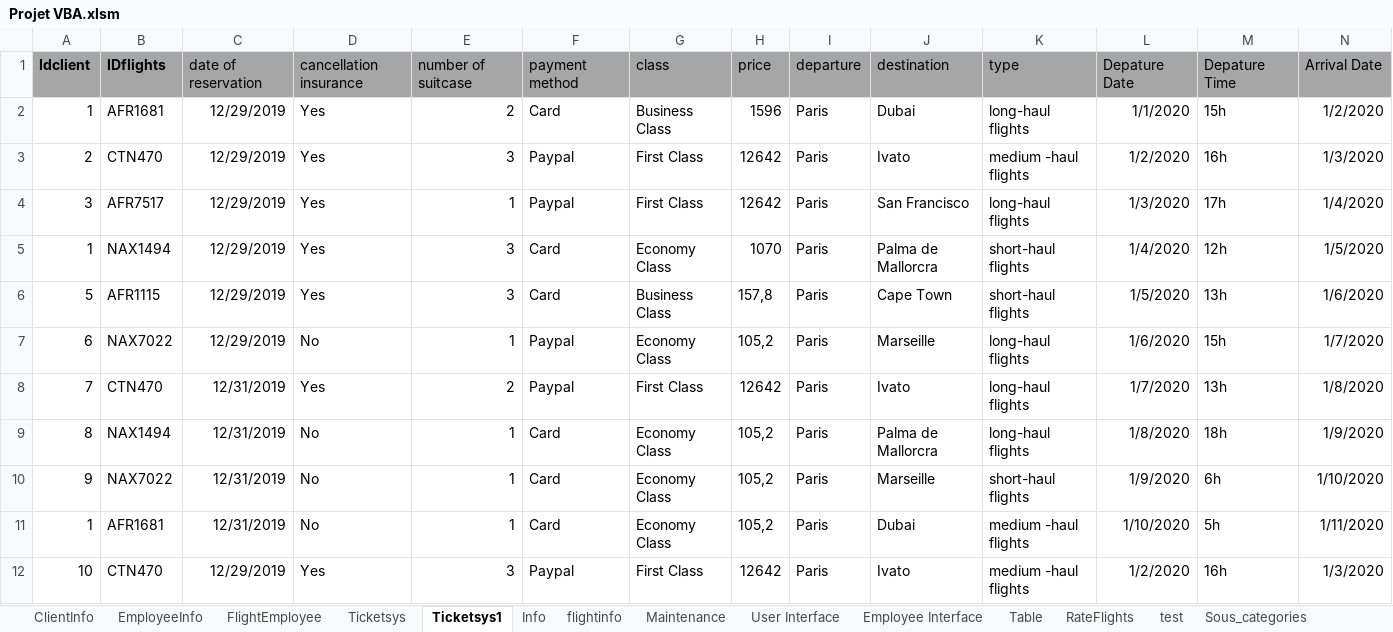
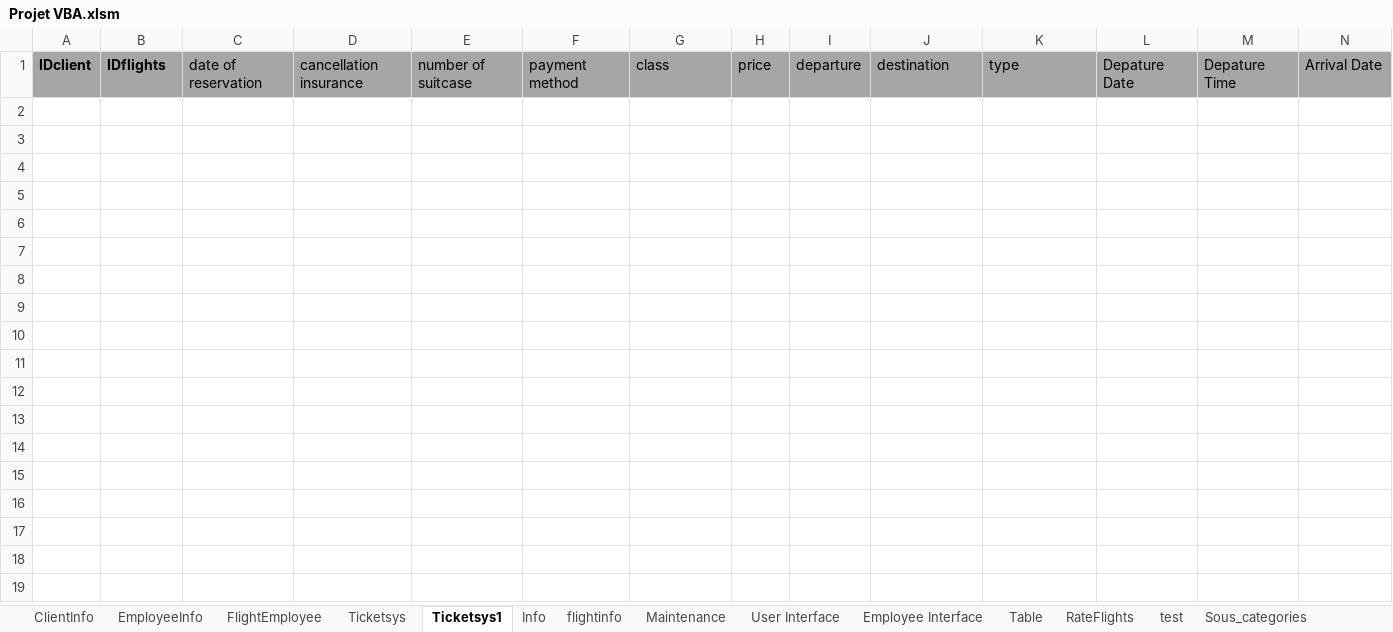
Before and after one commit to TU-Zhekun/ProjectVBA-SQL, an Excel workbook: ProjectVBA-SQL/Projet VBA.xlsm, sheet Ticketsys1, drawn as a sheet; only a part is shown; values as stored, in another font and other column widths than the file's, no borders; rows hold the shown columns only; the diff names each change by its address in the sheet, - before the commit and + after, or states it on an @@ line.

```diff
--- a/ProjectVBA-SQL/Projet VBA.xlsm (sheet Ticketsys1)
+++ b/ProjectVBA-SQL/Projet VBA.xlsm (sheet Ticketsys1)
-A1: Idclient
+A1: IDclient
-row 2: 1 | AFR1681 | 12/29/2019 | Yes | 2 | Card | Business Class | 1596 | Paris | Dubai | long-haul flights | 1/1/2020 | 15h | 1/2/2020
-row 3: 2 | CTN470 | 12/29/2019 | Yes | 3 | Paypal | First Class | 12642 | Paris | Ivato | medium -haul flights | 1/2/2020 | 16h | 1/3/2020
-row 4: 3 | AFR7517 | 12/29/2019 | Yes | 1 | Paypal | First Class | 12642 | Paris | San Francisco | long-haul flights | 1/3/2020 | 17h | 1/4/2020
-row 5: 1 | NAX1494 | 12/29/2019 | Yes | 3 | Card | Economy Class | 1070 | Paris | Palma de Mallorcra | short-haul flights | 1/4/2020 | 12h | 1/5/2020
-row 6: 5 | AFR1115 | 12/29/2019 | Yes | 3 | Card | Business Class | 157,8 | Paris | Cape Town | short-haul flights | 1/5/2020 | 13h | 1/6/2020
-row 7: 6 | NAX7022 | 12/29/2019 | No | 1 | Paypal | Economy Class | 105,2 | Paris | Marseille | long-haul flights | 1/6/2020 | 15h | 1/7/2020
-row 8: 7 | CTN470 | 12/31/2019 | Yes | 2 | Paypal | First Class | 12642 | Paris | Ivato | long-haul flights | 1/7/2020 | 13h | 1/8/2020
-row 9: 8 | NAX1494 | 12/31/2019 | No | 1 | Card | Economy Class | 105,2 | Paris | Palma de Mallorcra | long-haul flights | 1/8/2020 | 18h | 1/9/2020
-row 10: 9 | NAX7022 | 12/31/2019 | No | 1 | Card | Economy Class | 105,2 | Paris | Marseille | short-haul flights | 1/9/2020 | 6h | 1/10/2020
-row 11: 1 | AFR1681 | 12/31/2019 | No | 1 | Card | Economy Class | 105,2 | Paris | Dubai | medium -haul flights | 1/10/2020 | 5h | 1/11/2020
-row 12: 10 | CTN470 | 12/29/2019 | Yes | 3 | Paypal | First Class | 12642 | Paris | Ivato | medium -haul flights | 1/2/2020 | 16h | 1/3/2020
```
Also changed, not shown: sheet Ticketsys, sheet Info, sheet flightinfo, sheet ClientInfo, sheet Maintenance, sheet test, 3 more sheets, formulas that keep their value, charts or pictures.
